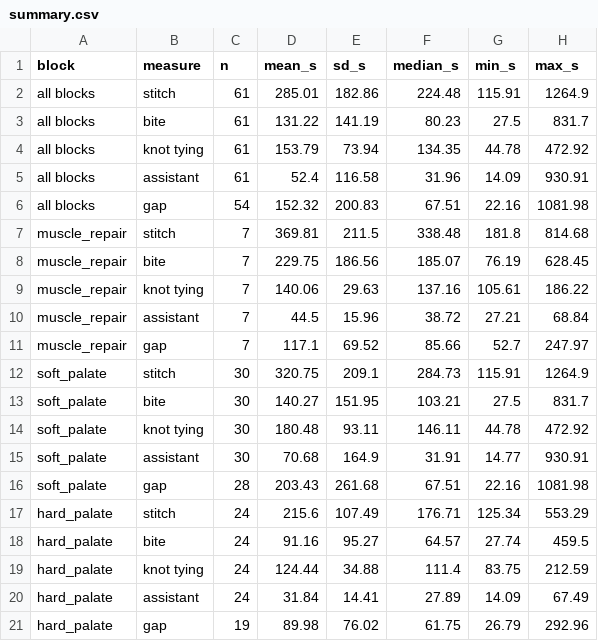
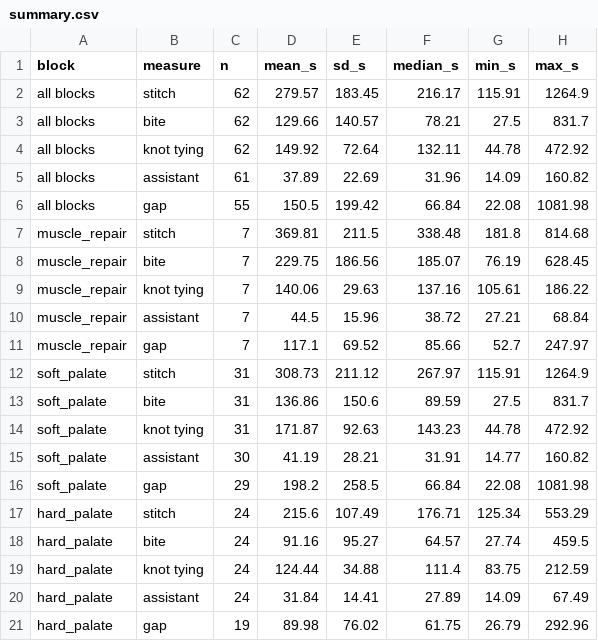
Before and after one commit to conndlee/tors-data-anal, a CSV file: results/sutures/summary.csv, drawn as a sheet.

```diff
--- a/results/sutures/summary.csv
+++ b/results/sutures/summary.csv
@@ -1,7 +1,7 @@
 block,measure,n,mean_s,sd_s,median_s,min_s,max_s
-all blocks,stitch,61,285.01,182.86,224.48,115.91,1264.9
-all blocks,bite,61,131.22,141.19,80.23,27.5,831.7
-all blocks,knot tying,61,153.79,73.94,134.35,44.78,472.92
-all blocks,assistant,61,52.4,116.58,31.96,14.09,930.91
-all blocks,gap,54,152.32,200.83,67.51,22.16,1081.98
+all blocks,stitch,62,279.57,183.45,216.17,115.91,1264.9
+all blocks,bite,62,129.66,140.57,78.21,27.5,831.7
+all blocks,knot tying,62,149.92,72.64,132.11,44.78,472.92
+all blocks,assistant,61,37.89,22.69,31.96,14.09,160.82
+all blocks,gap,55,150.5,199.42,66.84,22.08,1081.98
 muscle_repair,stitch,7,369.81,211.5,338.48,181.8,814.68
@@ -11,7 +11,7 @@ muscle_repair,assistant,7,44.5,15.96,38.72,27.21,68.84
 muscle_repair,gap,7,117.1,69.52,85.66,52.7,247.97
-soft_palate,stitch,30,320.75,209.1,284.73,115.91,1264.9
-soft_palate,bite,30,140.27,151.95,103.21,27.5,831.7
-soft_palate,knot tying,30,180.48,93.11,146.11,44.78,472.92
-soft_palate,assistant,30,70.68,164.9,31.91,14.77,930.91
-soft_palate,gap,28,203.43,261.68,67.51,22.16,1081.98
+soft_palate,stitch,31,308.73,211.12,267.97,115.91,1264.9
+soft_palate,bite,31,136.86,150.6,89.59,27.5,831.7
+soft_palate,knot tying,31,171.87,92.63,143.23,44.78,472.92
+soft_palate,assistant,30,41.19,28.21,31.91,14.77,160.82
+soft_palate,gap,29,198.2,258.5,66.84,22.08,1081.98
 hard_palate,stitch,24,215.6,107.49,176.71,125.34,553.29
```
Also changed, not shown: results/annotations/pig_aug19-2026-08-19_12.09.17_events.csv, results/sutures/blocks.csv, 10 other files.
